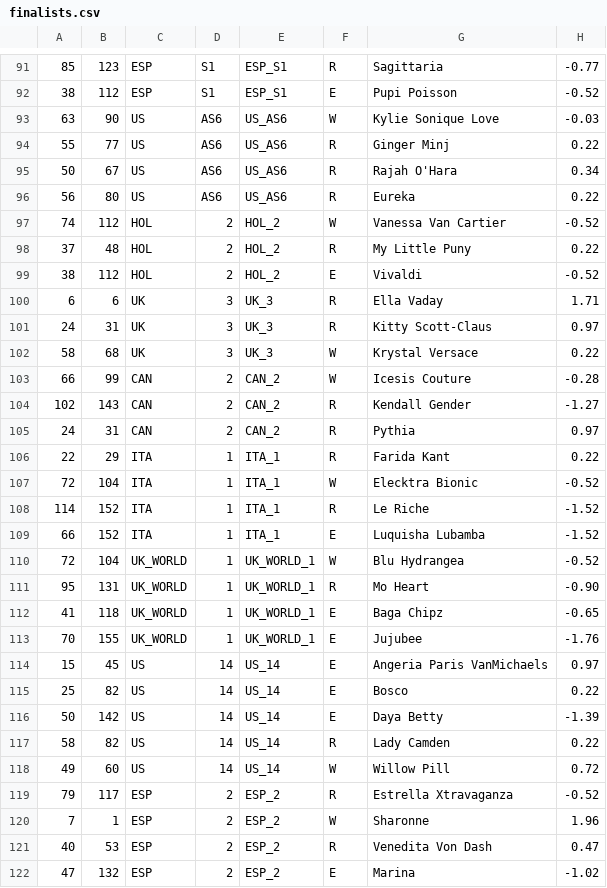
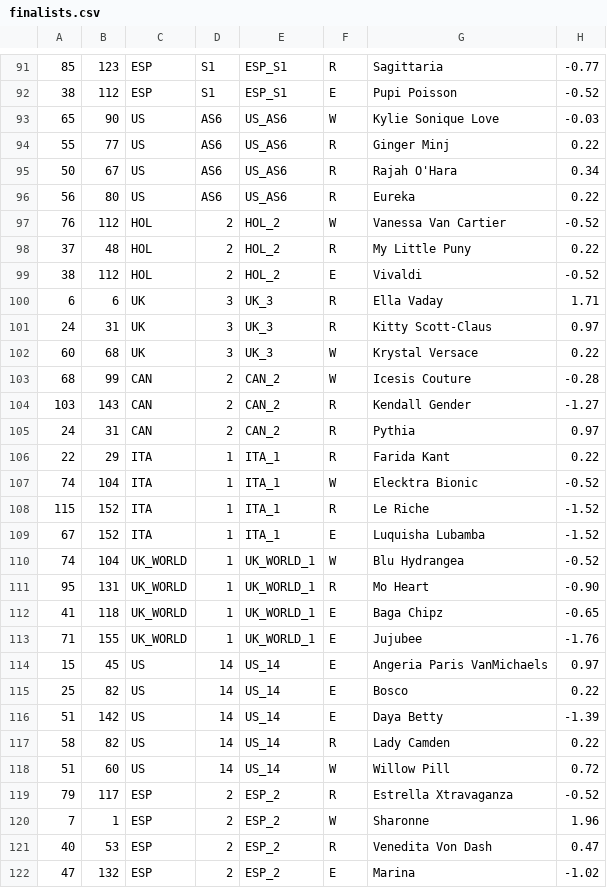
Before and after one commit to AGR-Yes/RuPauls-Drag-Race-Finalists, a CSV file: data/finalists.csv, drawn as a sheet; only a part is shown, gaps mark what is left out; the diff covers the shown part only; the diff names each change by its address in the sheet, - before the commit and + after, or states it on an @@ line.

```diff
--- a/data/finalists.csv
+++ b/data/finalists.csv
-A93: 63
+A93: 65
-A97: 74
+A97: 76
-A102: 58
+A102: 60
-A103: 66
+A103: 68
-A104: 102
+A104: 103
-A107: 72
+A107: 74
-A108: 114
+A108: 115
-A109: 66
+A109: 67
-A110: 72
+A110: 74
-A113: 70
+A113: 71
-A116: 50
+A116: 51
-A118: 49
+A118: 51
```
Also changed, not shown: 47 edited cells elsewhere in this file, 1 other file.
